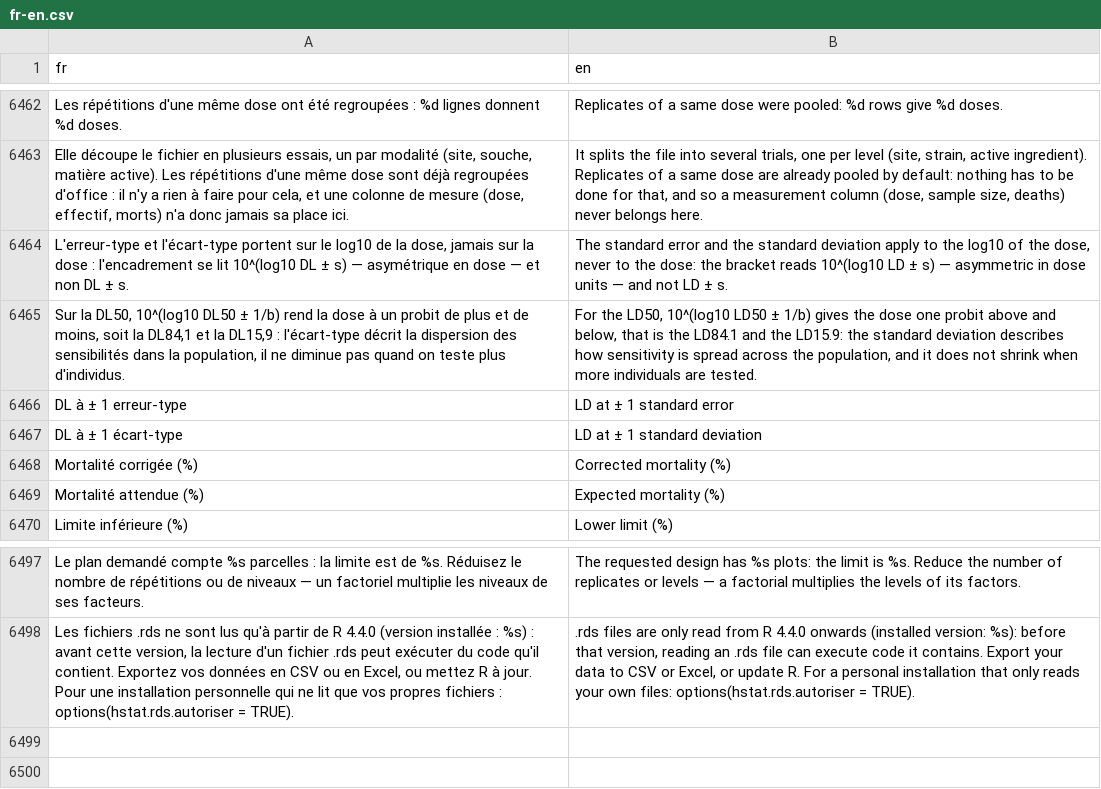
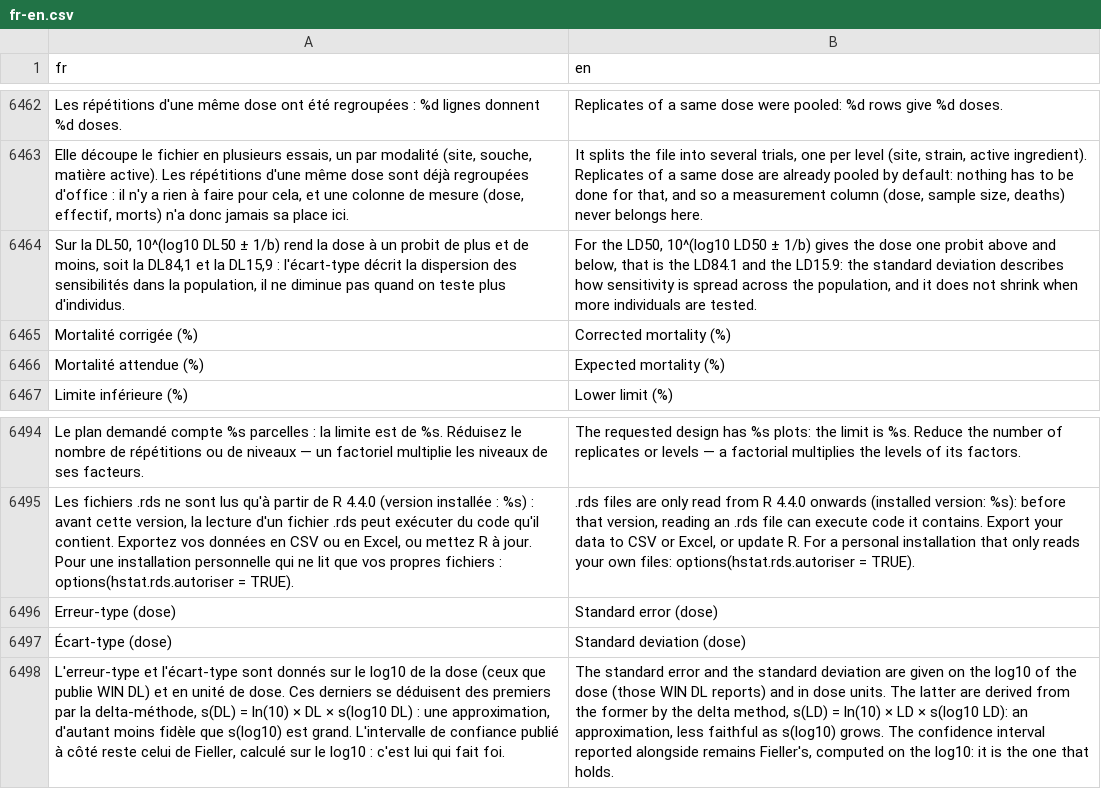
Before and after one commit to houphouet/hstat, a CSV file: inst/app/i18n/fr-en.csv, drawn as a sheet; only a part is shown, gaps mark what is left out; removed rows and columns are numbered as before the commit, all else as after; the diff names each change by its address in the sheet, - before the commit and + after, or states it on an @@ line.

```diff
--- a/inst/app/i18n/fr-en.csv
+++ b/inst/app/i18n/fr-en.csv
-row 6464: L'erreur-type et l'écart-type portent sur le log10 de la dose, jamais sur la dose : l'encadrement se lit 10^(log10 DL ± s) — asymétrique en dose — et non DL ± s. | The standard error and the standard deviation apply to the log10 of the dose, never to the dose: the bracket reads 10^(log10 LD ± s) — asymmetric in dose units — and not LD ± s.
-row 6466: DL à ± 1 erreur-type | LD at ± 1 standard error
-row 6467: DL à ± 1 écart-type | LD at ± 1 standard deviation
+row 6496: Erreur-type (dose) | Standard error (dose)
+row 6497: Écart-type (dose) | Standard deviation (dose)
+row 6498: L'erreur-type et l'écart-type sont donnés sur le log10 de la dose (ceux que publie WIN DL) et en unité de dose. Ces derniers se déduisent des premiers par la delta-méthode, s(DL) = ln(10) × DL × s(log10 DL) : une approximation, d'autant moins fidèle que s(log10) est grand. L'intervalle de confiance publié à côté reste celui de Fieller, calculé sur le log10 : c'est lui qui fait foi. | The standard error and the standard deviation are given on the log10 of the dose (those WIN DL reports) and in dose units. The latter are derived from the former by the delta method, s(LD) = ln(10) × LD × s(log10 LD): an approximation, less faithful as s(log10) grows. The confidence interval reported alongside remains Fieller's, computed on the log10: it is the one that holds.
```
Also changed, not shown: 5 other files.
